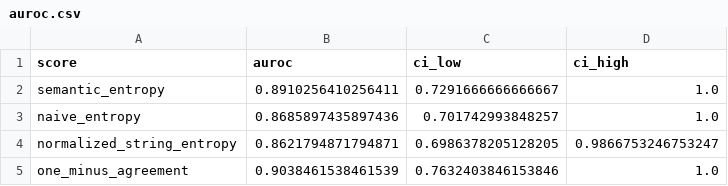
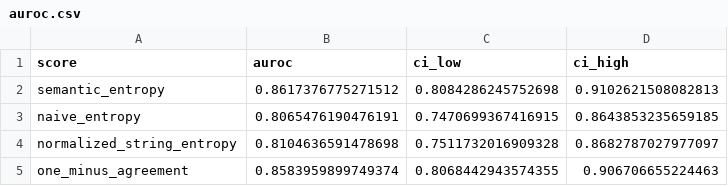
Before and after one commit to 1ow1atency/semantic-entropy-hallucination, a CSV file: results/metrics/auroc.csv, drawn as a sheet.

```diff
--- a/results/metrics/auroc.csv
+++ b/results/metrics/auroc.csv
@@ -1,5 +1,5 @@
 score,auroc,ci_low,ci_high
-semantic_entropy,0.8910256410256411,0.7291666666666667,1.0
-naive_entropy,0.8685897435897436,0.701742993848257,1.0
-normalized_string_entropy,0.8621794871794871,0.6986378205128205,0.9866753246753247
-one_minus_agreement,0.9038461538461539,0.7632403846153846,1.0
+semantic_entropy,0.8617376775271512,0.8084286245752698,0.9102621508082813
+naive_entropy,0.8065476190476191,0.7470699367416915,0.8643853235659185
+normalized_string_entropy,0.8104636591478698,0.7511732016909328,0.8682787027977097
+one_minus_agreement,0.8583959899749374,0.8068442943574355,0.906706655224463
```
Also changed, not shown: 8 other files.
